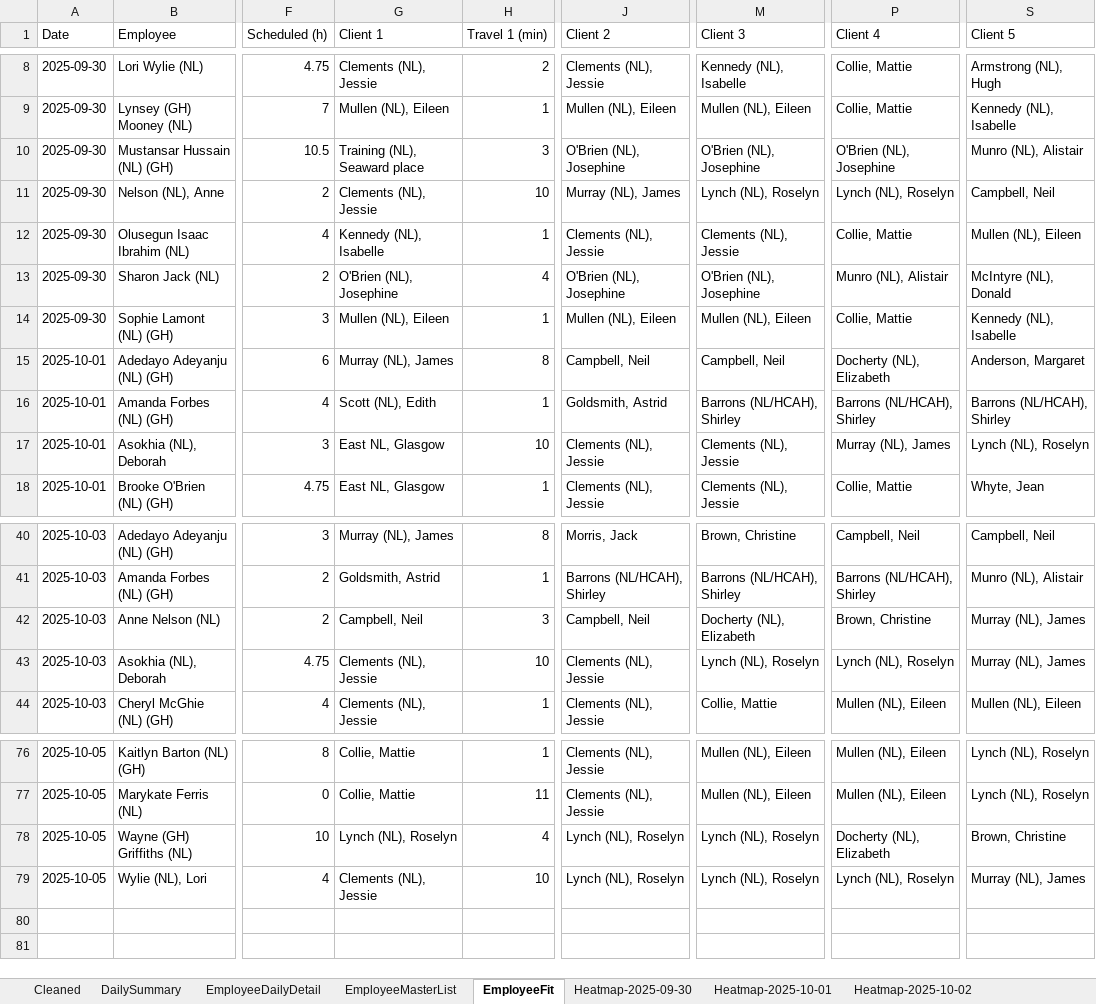
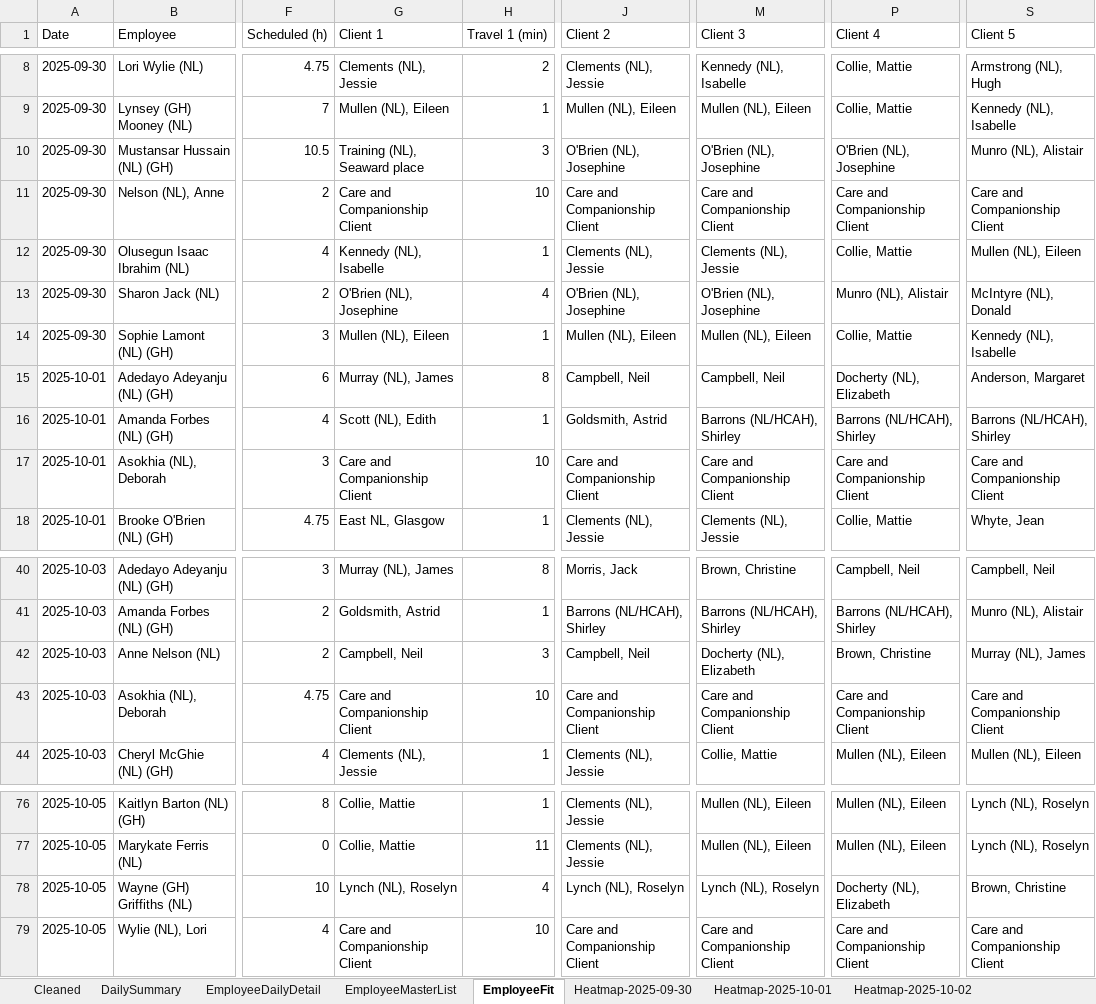
Before and after one commit to Mustansar-tech/CareCapacity, an Excel workbook: capacity_dashboard.xlsx, sheet EmployeeFit, drawn as a sheet; only a part is shown, gaps mark what is left out; values as stored, in another font and other column widths than the file's, no borders; the diff names each change by its address in the sheet, - before the commit and + after, or states it on an @@ line.

```diff
--- a/capacity_dashboard.xlsx (sheet EmployeeFit)
+++ b/capacity_dashboard.xlsx (sheet EmployeeFit)
-G11 (Client 1): Clements (NL), Jessie
+G11 (Client 1): Care and Companionship Client
-J11 (Client 2): Murray (NL), James
+J11 (Client 2): Care and Companionship Client
-M11 (Client 3): Lynch (NL), Roselyn
+M11 (Client 3): Care and Companionship Client
-P11 (Client 4): Lynch (NL), Roselyn
+P11 (Client 4): Care and Companionship Client
-S11 (Client 5): Campbell, Neil
+S11 (Client 5): Care and Companionship Client
-G17 (Client 1): East NL, Glasgow
+G17 (Client 1): Care and Companionship Client
-J17 (Client 2): Clements (NL), Jessie
+J17 (Client 2): Care and Companionship Client
-M17 (Client 3): Clements (NL), Jessie
+M17 (Client 3): Care and Companionship Client
-P17 (Client 4): Murray (NL), James
+P17 (Client 4): Care and Companionship Client
-S17 (Client 5): Lynch (NL), Roselyn
+S17 (Client 5): Care and Companionship Client
-G43 (Client 1): Clements (NL), Jessie
+G43 (Client 1): Care and Companionship Client
-J43 (Client 2): Clements (NL), Jessie
+J43 (Client 2): Care and Companionship Client
-M43 (Client 3): Lynch (NL), Roselyn
+M43 (Client 3): Care and Companionship Client
-P43 (Client 4): Lynch (NL), Roselyn
+P43 (Client 4): Care and Companionship Client
-S43 (Client 5): Murray (NL), James
+S43 (Client 5): Care and Companionship Client
-G79 (Client 1): Clements (NL), Jessie
+G79 (Client 1): Care and Companionship Client
-J79 (Client 2): Lynch (NL), Roselyn
+J79 (Client 2): Care and Companionship Client
-M79 (Client 3): Lynch (NL), Roselyn
+M79 (Client 3): Care and Companionship Client
-P79 (Client 4): Lynch (NL), Roselyn
+P79 (Client 4): Care and Companionship Client
-S79 (Client 5): Murray (NL), James
+S79 (Client 5): Care and Companionship Client
```
Also changed, not shown: sheet Heatmap-2025-10-04, sheet Heatmap-2025-10-05, sheet Heatmap-2025-09-30, sheet Heatmap-2025-10-02, sheet Heatmap-2025-10-03, sheet Heatmap-2025-10-01.
